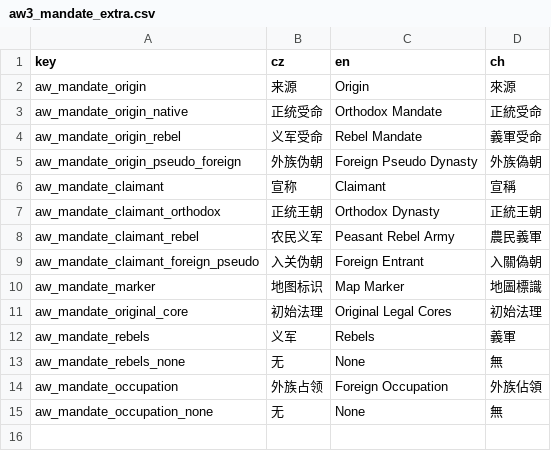
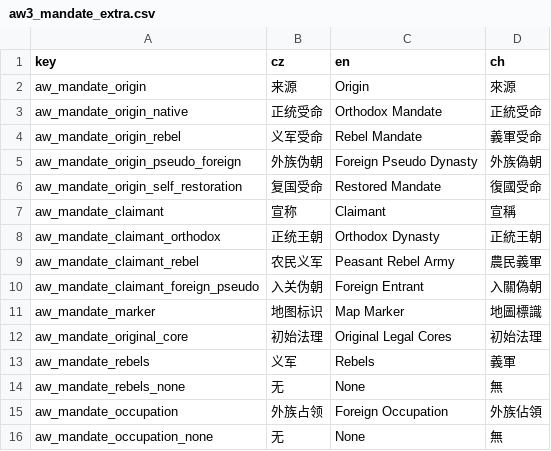
Before and after one commit to monpai-lover/AncientWarfare3.0, a CSV file: Locales/aw3_mandate_extra.csv, drawn as a sheet.

```diff
--- a/Locales/aw3_mandate_extra.csv
+++ b/Locales/aw3_mandate_extra.csv
@@ -5,2 +5,3 @@ aw_mandate_origin_rebel,义军受命,Rebel Mandate,義軍受命
 aw_mandate_origin_pseudo_foreign,外族伪朝,Foreign Pseudo Dynasty,外族偽朝
+aw_mandate_origin_self_restoration,复国受命,Restored Mandate,復國受命
 aw_mandate_claimant,宣称,Claimant,宣稱
```
Also changed, not shown: Locales/aw3_war_decisions.csv, 5 other files.
